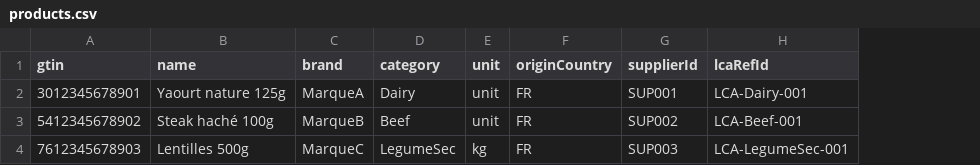
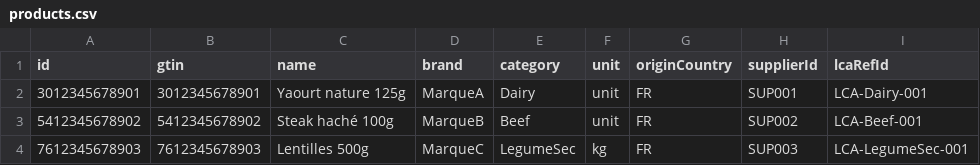
Before and after one commit to ismaelallamtaoui/eco-score, a CSV file: data/products.csv, drawn as a sheet; the diff names each change by its address in the sheet, - before the commit and + after, or states it on an @@ line.

Commit message:
Update products.csv

```diff
--- a/data/products.csv
+++ b/data/products.csv
+column A (id), rows 2-4: 3012345678901 | 5412345678902 | 7612345678903
```
